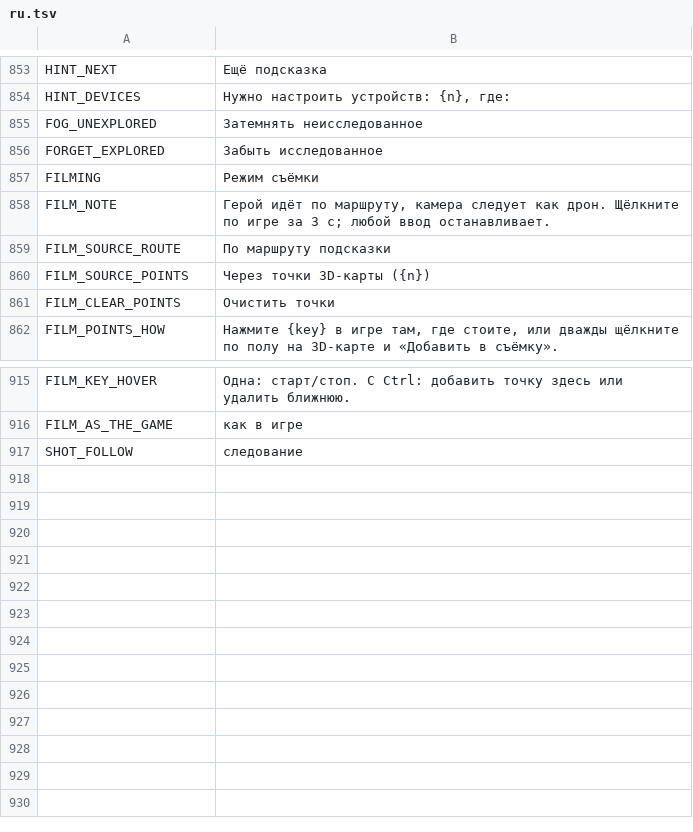
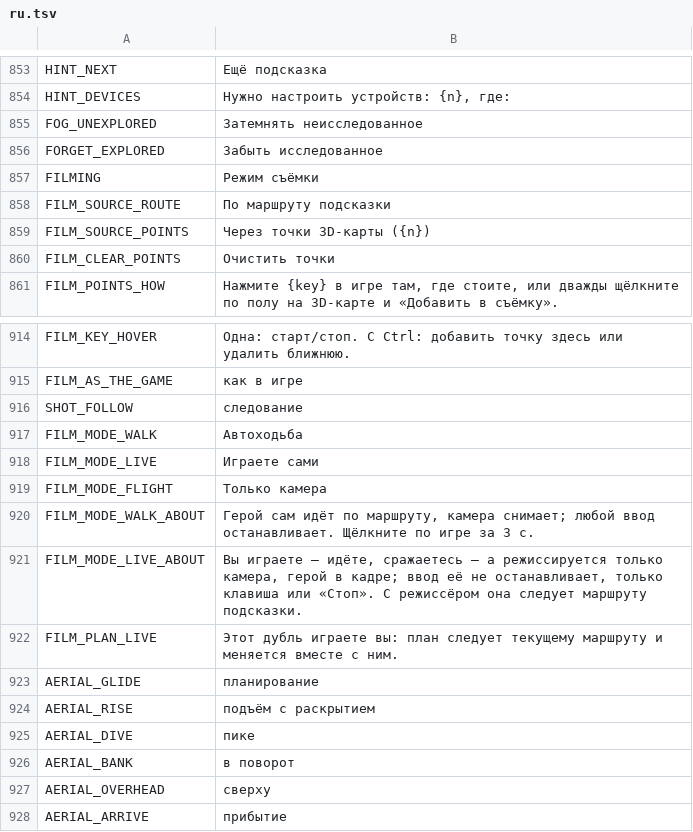
Before and after one commit to myso-kr/hell-is-us-mod, a TSV file: assets/i18n/ru.tsv, drawn as a sheet; only a part is shown, gaps mark what is left out; removed rows and columns are numbered as before the commit, all else as after; the diff names each change by its address in the sheet, - before the commit and + after, or states it on an @@ line.

```diff
--- a/assets/i18n/ru.tsv
+++ b/assets/i18n/ru.tsv
-row 858: FILM_NOTE | Герой идёт по маршруту, камера следует как дрон. Щёлкните по игре за 3 с; любой ввод останавливает.
+row 917: FILM_MODE_WALK | Автоходьба
+row 918: FILM_MODE_LIVE | Играете сами
+row 919: FILM_MODE_FLIGHT | Только камера
+row 920: FILM_MODE_WALK_ABOUT | Герой сам идёт по маршруту, камера снимает; любой ввод останавливает. Щёлкните по игре за 3 с.
+row 921: FILM_MODE_LIVE_ABOUT | Вы играете — идёте, сражаетесь — а режиссируется только камера, герой в кадре; ввод её не останавливает, только клавиша или «Стоп». С режиссёром она следует маршруту подсказки.
+row 922: FILM_PLAN_LIVE | Этот дубль играете вы: план следует текущему маршруту и меняется вместе с ним.
+row 923: AERIAL_GLIDE | планирование
+row 924: AERIAL_RISE | подъём с раскрытием
+row 925: AERIAL_DIVE | пике
+row 926: AERIAL_BANK | в поворот
+row 927: AERIAL_OVERHEAD | сверху
+row 928: AERIAL_ARRIVE | прибытие
```
Also changed, not shown: assets/i18n/en.tsv, assets/i18n/fr.tsv, 29 other files.
